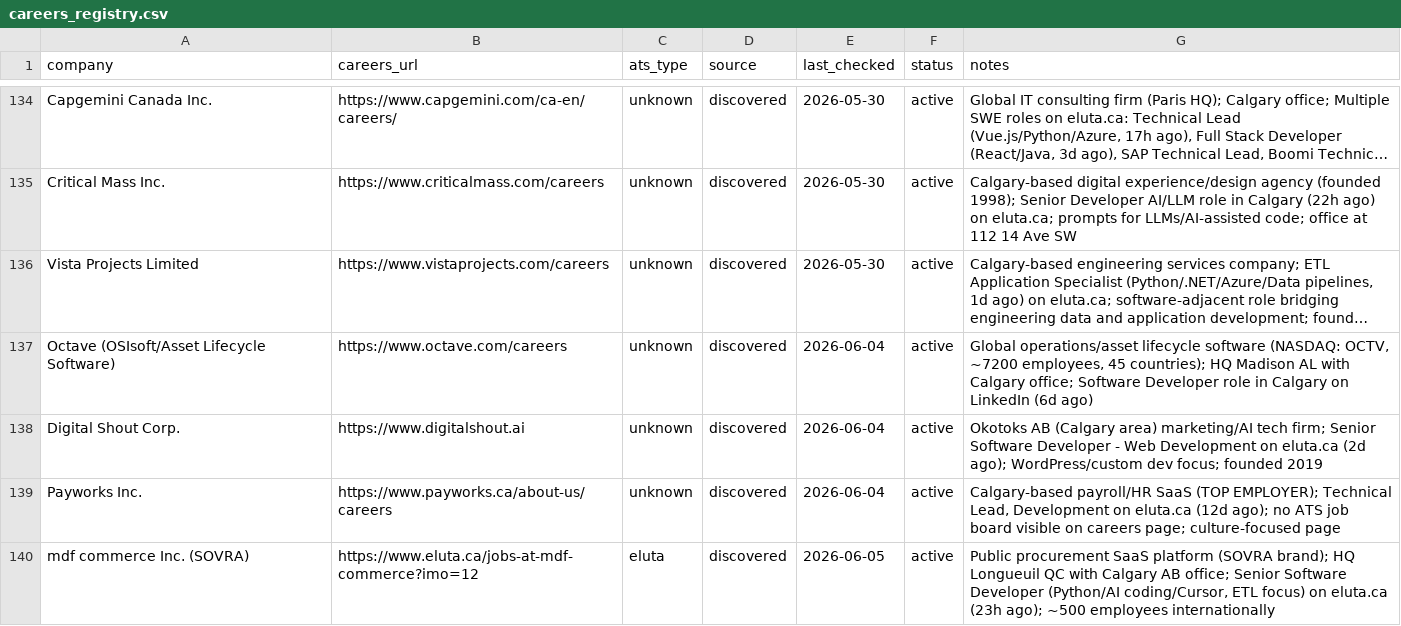
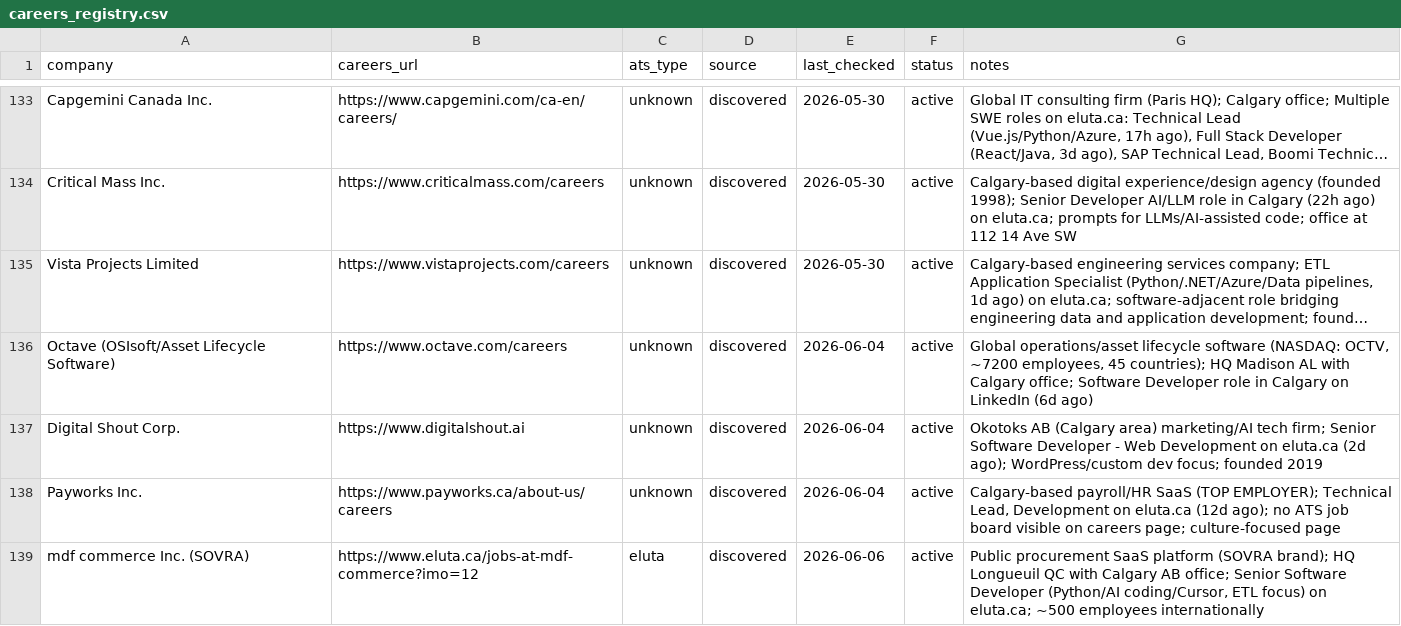
Before and after one commit to opsclawd/career-targets, a CSV file: careers/careers_registry.csv, drawn as a sheet; only a part is shown, gaps mark what is left out; long unchanged cells end in …; the diff covers the shown part only.

```diff
--- a/careers/careers_registry.csv
+++ b/careers/careers_registry.csv
@@ -139,2 +138,2 @@ Digital Shout Corp.,https://www.digitalshout.ai,unknown,discovered,2026-06-04,ac
 Payworks Inc.,https://www.payworks.ca/about-us/careers,unknown,discovered,2026-06-04,active,"Calgary-based payroll/HR SaaS (TOP EMPLOYER); Technical Lead, Development on eluta.ca (12d ago); no ATS job board visible on careers page; culture-focused page"
-mdf commerce Inc. (SOVRA),https://www.eluta.ca/jobs-at-mdf-commerce?imo=12,eluta,discovered,2026-06-05,active,"Public procurement SaaS platform (SOVRA brand); HQ Longueuil QC with Calgary AB office; Senior Software Developer (Python/AI coding/Cursor, ETL focus) on eluta.ca (23h ago); ~500 employees internationally"
+mdf commerce Inc. (SOVRA),https://www.eluta.ca/jobs-at-mdf-commerce?imo=12,eluta,discovered,2026-06-06,active,"Public procurement SaaS platform (SOVRA brand); HQ Longueuil QC with Calgary AB office; Senior Software Developer (Python/AI coding/Cursor, ETL focus) on eluta.ca; ~500 employees internationally"
```
Also changed, not shown: 1 added row, 1 removed row and 4 edited cells elsewhere in this file, careers/jobs_registry.csv, 1 other file.
